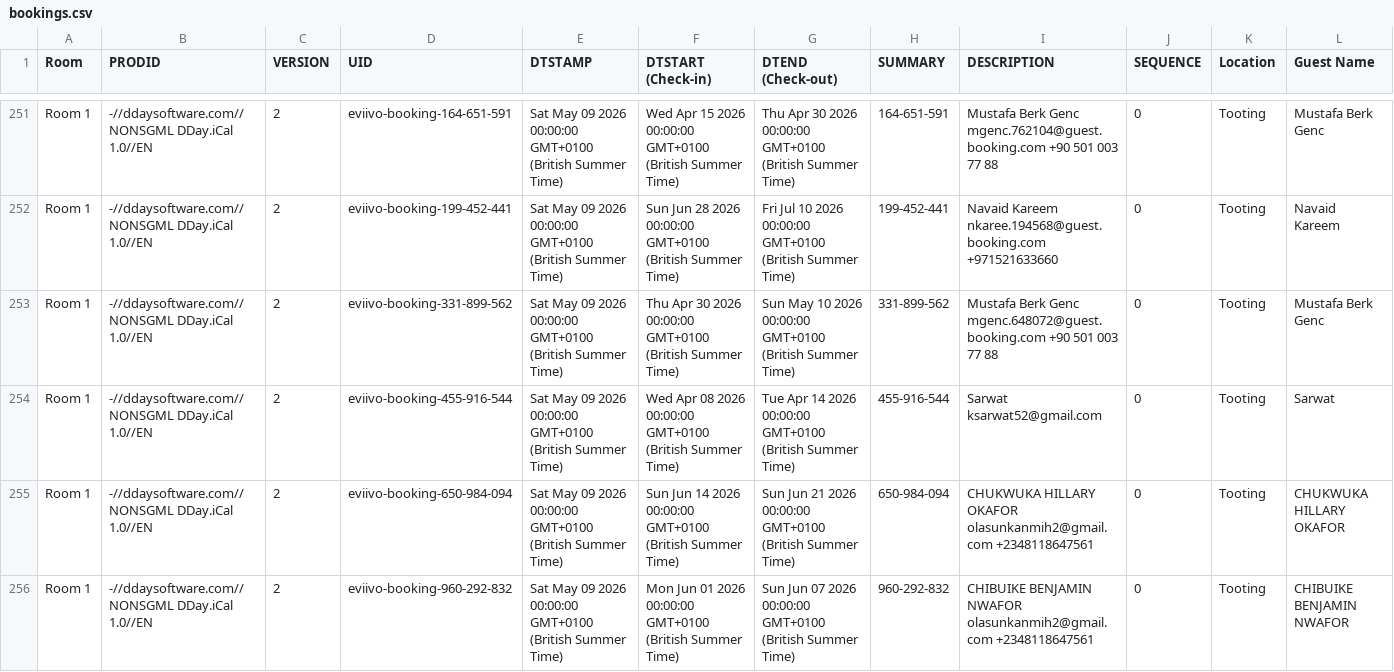
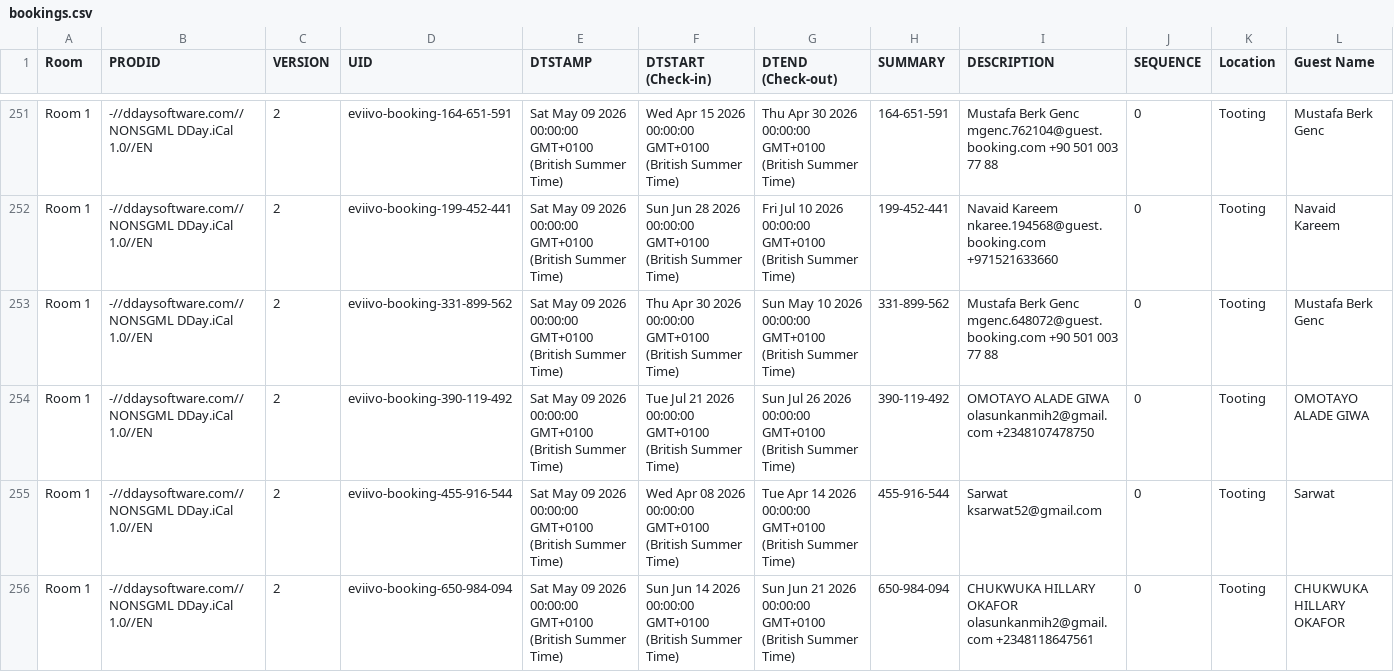
Before and after one commit to McConnell-Properties/ttlock-auto-codes, a CSV file: automation-data/bookings.csv, drawn as a sheet; only a part is shown, gaps mark what is left out; the shorter side is filled out with more unchanged rows; rows hold the shown columns only; the diff names each change by its address in the sheet, - before the commit and + after, or states it on an @@ line.

Commit message:
Update bookings.csv from GAS

```diff
--- a/automation-data/bookings.csv
+++ b/automation-data/bookings.csv
+row 254: Room 1 | -//ddaysoftware.com//NONSGML DDay.iCal 1.0//EN | 2 | eviivo-booking-390-119-492 | Sat May 09 2026 00:00:00 GMT+0100 (British Summer Time) | Tue Jul 21 2026 00:00:00 GMT+0100 (British Summer Time) | Sun Jul 26 2026 00:00:00 GMT+0100 (British Summer Time) | 390-119-492 | OMOTAYO ALADE GIWA olasunkanmih2@gmail.com +2348107478750 | 0 | Tooting | OMOTAYO ALADE GIWA
```
